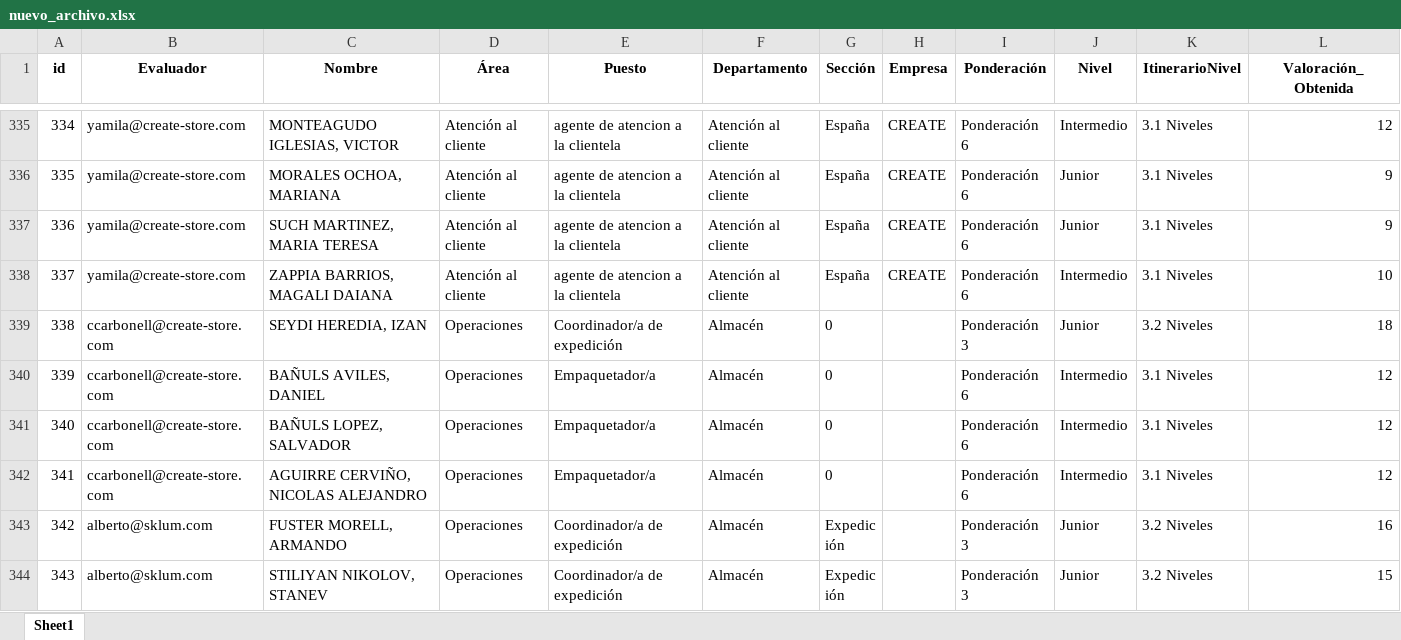
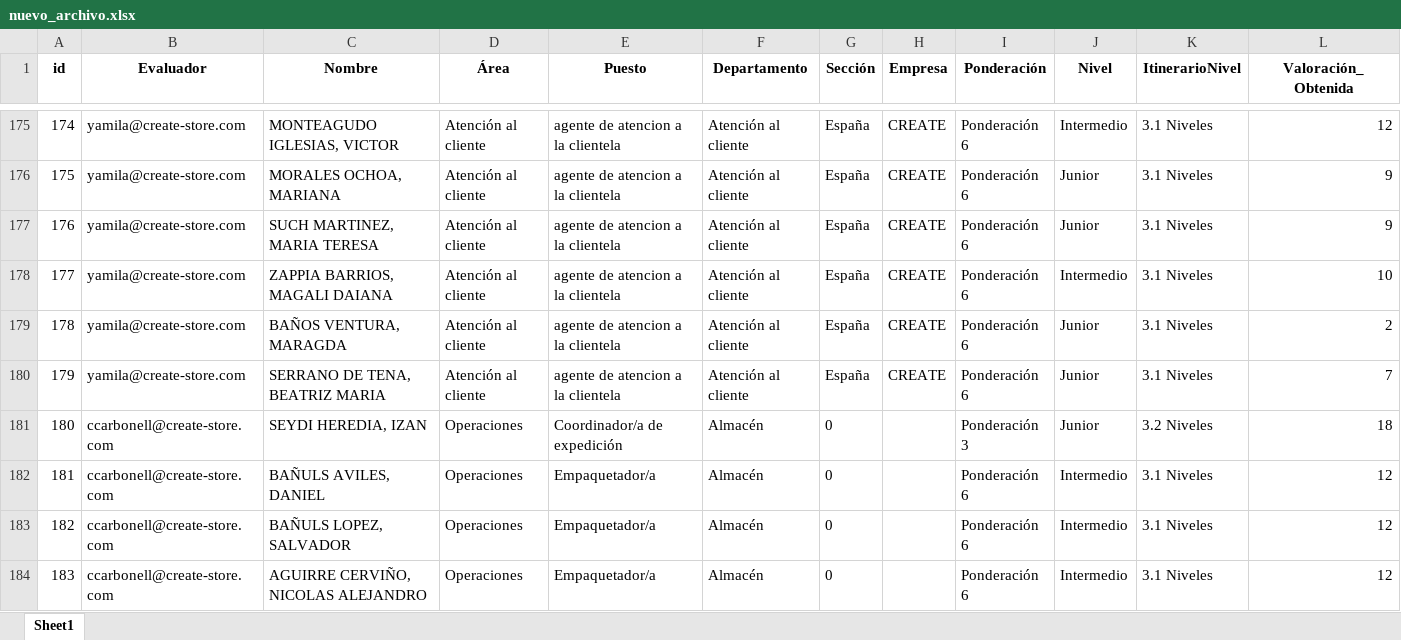
Before and after one commit to ImprovenHub/RRHH, an Excel workbook: nuevo_archivo.xlsx, sheet Sheet1, drawn as a sheet; only a part is shown, gaps mark what is left out; the shorter side is filled out with more unchanged rows; values as stored, in another font and other column widths than the file's, no borders; rows hold the shown columns only; the diff covers the shown part only; the diff names each change by its address in the sheet, - before the commit and + after, or states it on an @@ line.

```diff
--- a/nuevo_archivo.xlsx (sheet Sheet1)
+++ b/nuevo_archivo.xlsx (sheet Sheet1)
@@ column A (id) renumbered between rows 2 and 742 @@
+row 179: 178 | yamila@create-store.com | BAÑOS VENTURA, MARAGDA | Atención al cliente | agente de atencion a la clientela | Atención al cliente | España | CREATE | Ponderación 6 | Junior | 3.1 Niveles | 2
+row 180: 179 | yamila@create-store.com | SERRANO DE TENA, BEATRIZ MARIA | Atención al cliente | agente de atencion a la clientela | Atención al cliente | España | CREATE | Ponderación 6 | Junior | 3.1 Niveles | 7
```
Also changed, not shown: 7 added rows, 1 removed row and 159 moved rows elsewhere in this sheet, nuevo_archivoVals.xlsx.
